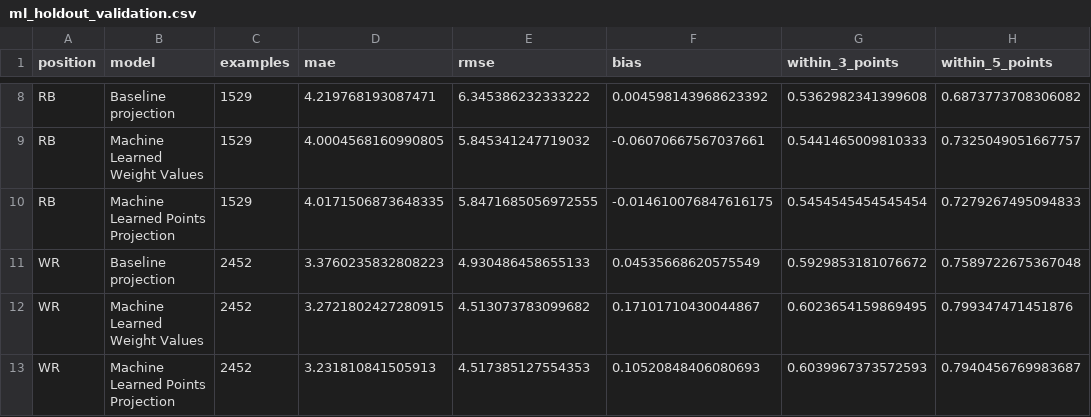
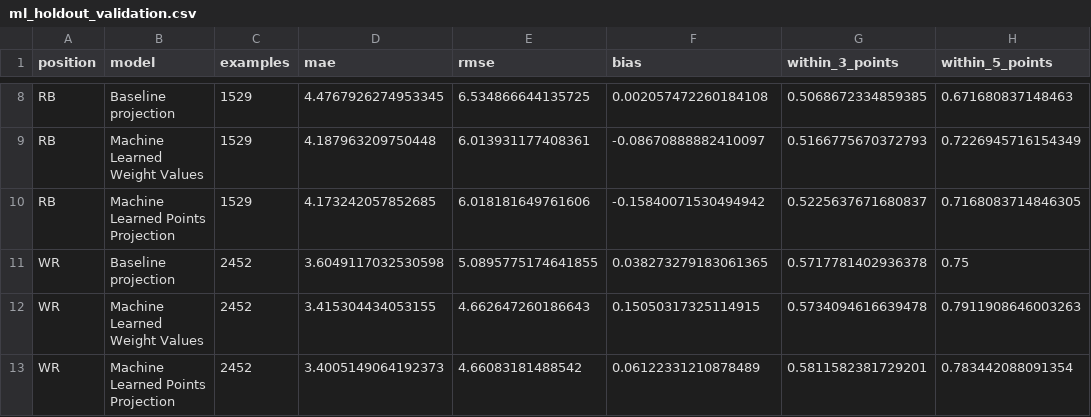
Before and after one commit to Jpidge/Fandromeda2, a CSV file: data/output/ml_holdout_validation.csv, drawn as a sheet; only a part is shown, gaps mark what is left out; the diff covers the shown part only; the diff names each change by its address in the sheet, - before the commit and + after, or states it on an @@ line.

```diff
--- a/data/output/ml_holdout_validation.csv
+++ b/data/output/ml_holdout_validation.csv
-D8 (mae): 4.219768193087471
+D8 (mae): 4.4767926274953345
-E8 (rmse): 6.345386232333222
+E8 (rmse): 6.534866644135725
-F8 (bias): 0.004598143968623392
+F8 (bias): 0.002057472260184108
-G8 (within_3_points): 0.5362982341399608
+G8 (within_3_points): 0.5068672334859385
-H8 (within_5_points): 0.6873773708306082
+H8 (within_5_points): 0.671680837148463
-D9 (mae): 4.0004568160990805
+D9 (mae): 4.187963209750448
-E9 (rmse): 5.845341247719032
+E9 (rmse): 6.013931177408361
-F9 (bias): -0.06070667567037661
+F9 (bias): -0.08670888882410097
-G9 (within_3_points): 0.5441465009810333
+G9 (within_3_points): 0.5166775670372793
-H9 (within_5_points): 0.7325049051667757
+H9 (within_5_points): 0.7226945716154349
-D10 (mae): 4.0171506873648335
+D10 (mae): 4.173242057852685
-E10 (rmse): 5.8471685056972555
+E10 (rmse): 6.018181649761606
-F10 (bias): -0.014610076847616175
+F10 (bias): -0.15840071530494942
-G10 (within_3_points): 0.5454545454545454
+G10 (within_3_points): 0.5225637671680837
-H10 (within_5_points): 0.7279267495094833
+H10 (within_5_points): 0.7168083714846305
-D11 (mae): 3.3760235832808223
+D11 (mae): 3.6049117032530598
-E11 (rmse): 4.930486458655133
+E11 (rmse): 5.0895775174641855
-F11 (bias): 0.04535668620575549
+F11 (bias): 0.038273279183061365
-G11 (within_3_points): 0.5929853181076672
+G11 (within_3_points): 0.5717781402936378
-H11 (within_5_points): 0.7589722675367048
+H11 (within_5_points): 0.75
-D12 (mae): 3.2721802427280915
+D12 (mae): 3.415304434053155
-E12 (rmse): 4.513073783099682
+E12 (rmse): 4.662647260186643
-F12 (bias): 0.17101710430044867
+F12 (bias): 0.15050317325114915
-G12 (within_3_points): 0.6023654159869495
+G12 (within_3_points): 0.5734094616639478
-H12 (within_5_points): 0.799347471451876
+H12 (within_5_points): 0.7911908646003263
-D13 (mae): 3.231810841505913
+D13 (mae): 3.4005149064192373
-E13 (rmse): 4.517385127554353
+E13 (rmse): 4.66083181488542
-F13 (bias): 0.10520848406080693
+F13 (bias): 0.06122331210878489
-G13 (within_3_points): 0.6039967373572593
+G13 (within_3_points): 0.5811582381729201
-H13 (within_5_points): 0.7940456769983687
+H13 (within_5_points): 0.783442088091354
```
Also changed, not shown: 59 edited cells elsewhere in this file, data/output/learned_metric_weights.csv, 12 other files.
